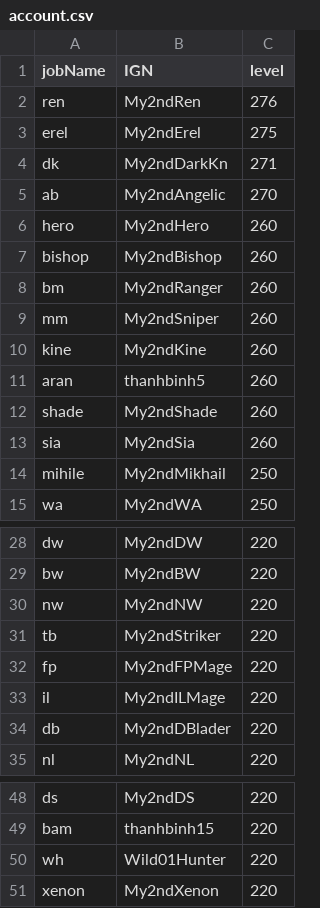
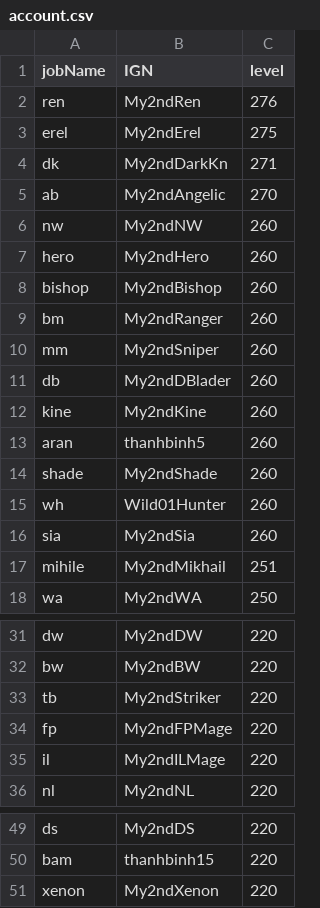
Before and after one commit to My2ndAngelic/Maple-Progression-Tracker, a CSV file: data/account.csv, drawn as a sheet; only a part is shown, gaps mark what is left out.

```diff
--- a/data/account.csv
+++ b/data/account.csv
@@ -5,2 +5,3 @@ dk,My2ndDarkKn,271
 ab,My2ndAngelic,270
+nw,My2ndNW,260
 hero,My2ndHero,260
@@ -9,2 +10,3 @@ bm,My2ndRanger,260
 mm,My2ndSniper,260
+db,My2ndDBlader,260
 kine,My2ndKine,260
@@ -12,4 +14,5 @@ aran,thanhbinh5,260
 shade,My2ndShade,260
+wh,Wild01Hunter,260
 sia,My2ndSia,260
-mihile,My2ndMikhail,250
+mihile,My2ndMikhail,251
 wa,My2ndWA,250
@@ -29,3 +32,2 @@ dw,My2ndDW,220
 bw,My2ndBW,220
-nw,My2ndNW,220
 tb,My2ndStriker,220
@@ -33,3 +35,2 @@ fp,My2ndFPMage,220
 il,My2ndILMage,220
-db,My2ndDBlader,220
 nl,My2ndNL,220
@@ -49,3 +50,2 @@ ds,My2ndDS,220
 bam,thanhbinh15,220
-wh,Wild01Hunter,220
 xenon,My2ndXenon,220
```
Also changed, not shown: data/equip_accessory.csv, data/equip_armor.csv, 9 other files.
